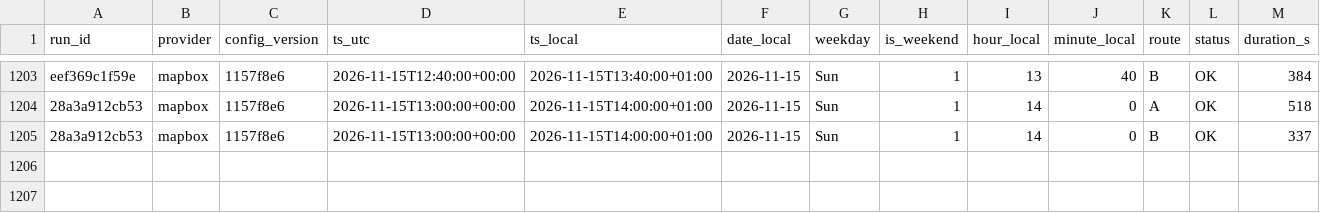
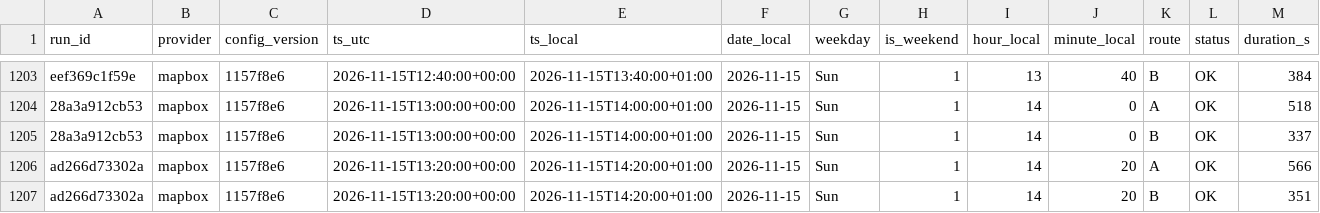
Before and after one commit to AngeloRules/route-data, a CSV file: data/observations.csv, drawn as a sheet; only a part is shown, gaps mark what is left out; rows hold the shown columns only; the diff names each change by its address in the sheet, - before the commit and + after, or states it on an @@ line.

Commit message:
Log travel times 2026-11-15T14:20+0100

```diff
--- a/data/observations.csv
+++ b/data/observations.csv
+row 1206: ad266d73302a | mapbox | 1157f8e6 | 2026-11-15T13:20:00+00:00 | 2026-11-15T14:20:00+01:00 | 2026-11-15 | Sun | 1 | 14 | 20 | A | OK | 566
+row 1207: ad266d73302a | mapbox | 1157f8e6 | 2026-11-15T13:20:00+00:00 | 2026-11-15T14:20:00+01:00 | 2026-11-15 | Sun | 1 | 14 | 20 | B | OK | 351
```
